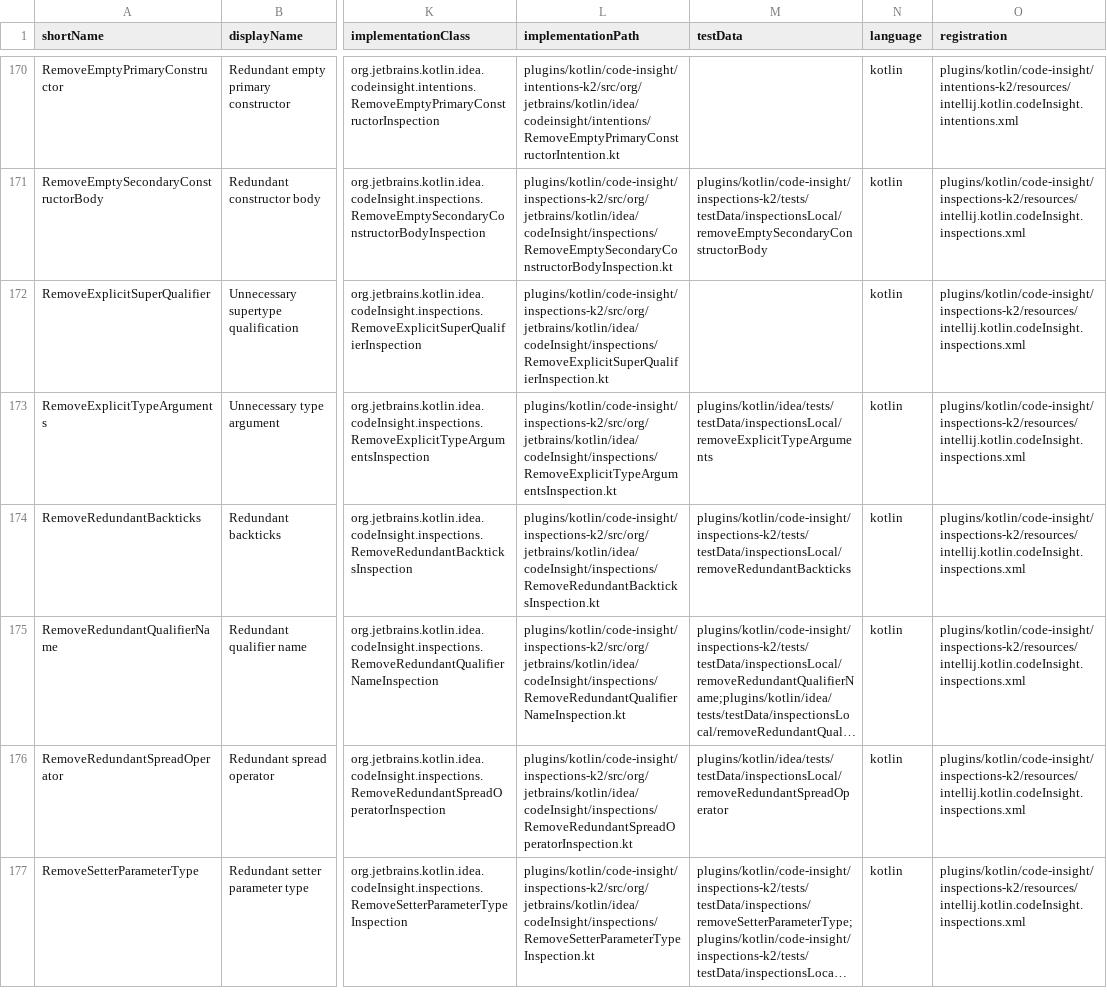
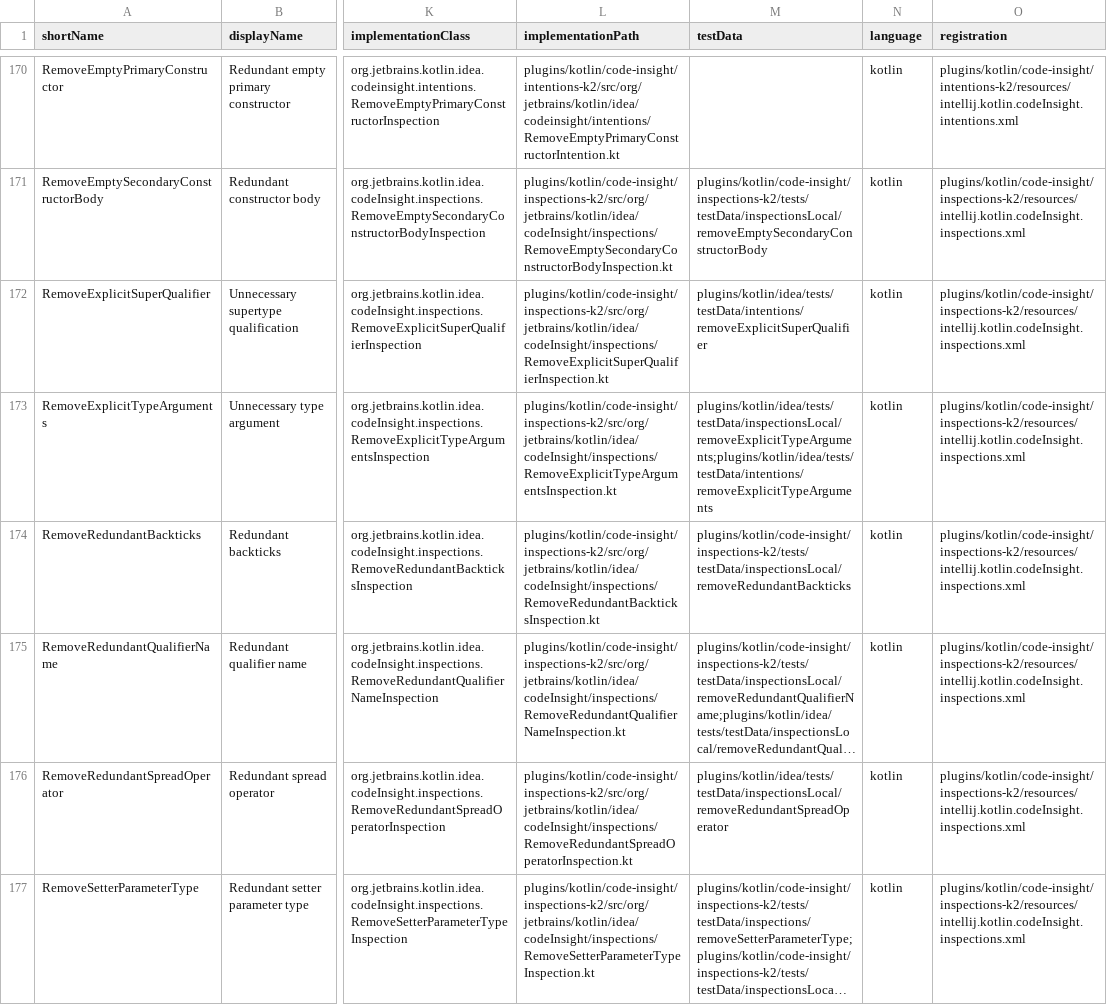
Before and after one commit to overpas/intellij-inspections-detekt-rules, a CSV file: docs/inspections.csv, drawn as a sheet; only a part is shown, gaps mark what is left out; long unchanged cells end in …; the diff covers the shown part only; the diff names each change by its address in the sheet, - before the commit and + after, or states it on an @@ line.

```diff
--- a/docs/inspections.csv
+++ b/docs/inspections.csv
-M172 (testData): (empty)
+M172 (testData): plugins/kotlin/idea/tests/testData/intentions/removeExplicitSuperQualifier
-M173 (testData): plugins/kotlin/idea/tests/testData/inspectionsLocal/removeExplicitTypeArguments
+M173 (testData): plugins/kotlin/idea/tests/testData/inspectionsLocal/removeExplicitTypeArguments;plugins/kotlin/idea/tests/testData/intentions/removeExplicitTypeArguments
```
Also changed, not shown: 16 edited cells elsewhere in this file, docs/inspection-overrides.csv, 35 other files.
